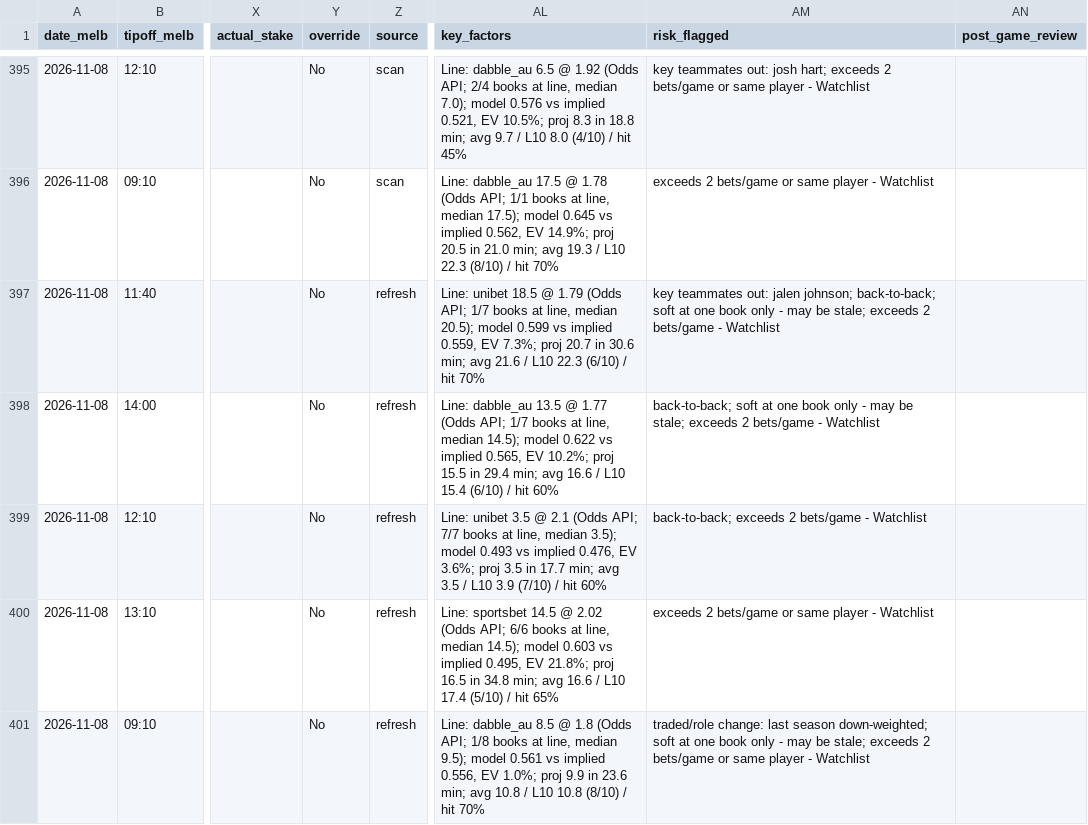
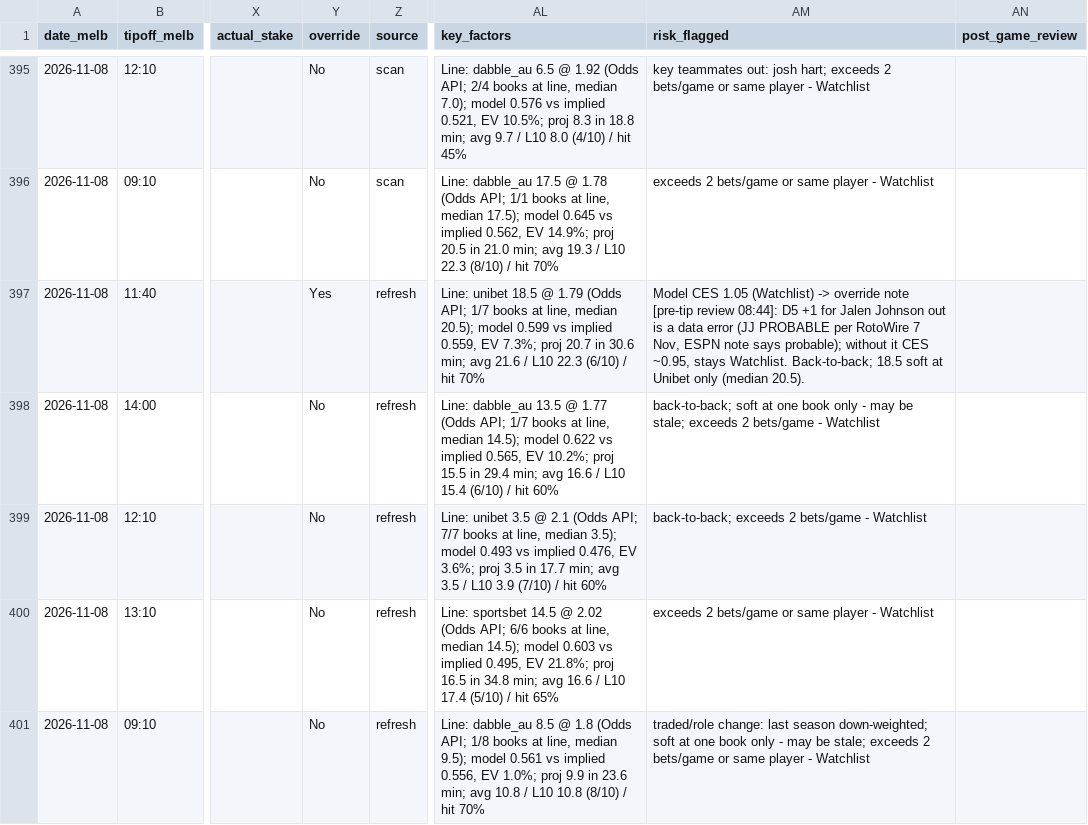
Before and after one commit to darcyedmiston/nba-odds, a CSV file: model/picks_log.csv, drawn as a sheet; only a part is shown, gaps mark what is left out; the diff covers the shown part only; the diff names each change by its address in the sheet, - before the commit and + after, or states it on an @@ line.

```diff
--- a/model/picks_log.csv
+++ b/model/picks_log.csv
-Y397 (override): No
+Y397 (override): Yes
-AM397 (risk_flagged): key teammates out: jalen johnson; back-to-back; soft at one book only - may be stale; exceeds 2 bets/game - Watchlist
+AM397 (risk_flagged): Model CES 1.05 (Watchlist) -> override note [pre-tip review 08:44]: D5 +1 for Jalen Johnson out is a data error (JJ PROBABLE per RotoWire 7 Nov, ESPN note says probable); without it CES ~0.95, stays Watchlist. Back-to-back; 18.5 soft at Unibet only (median 20.5).
```
Also changed, not shown: 2 added rows and 9 edited cells elsewhere in this file.
